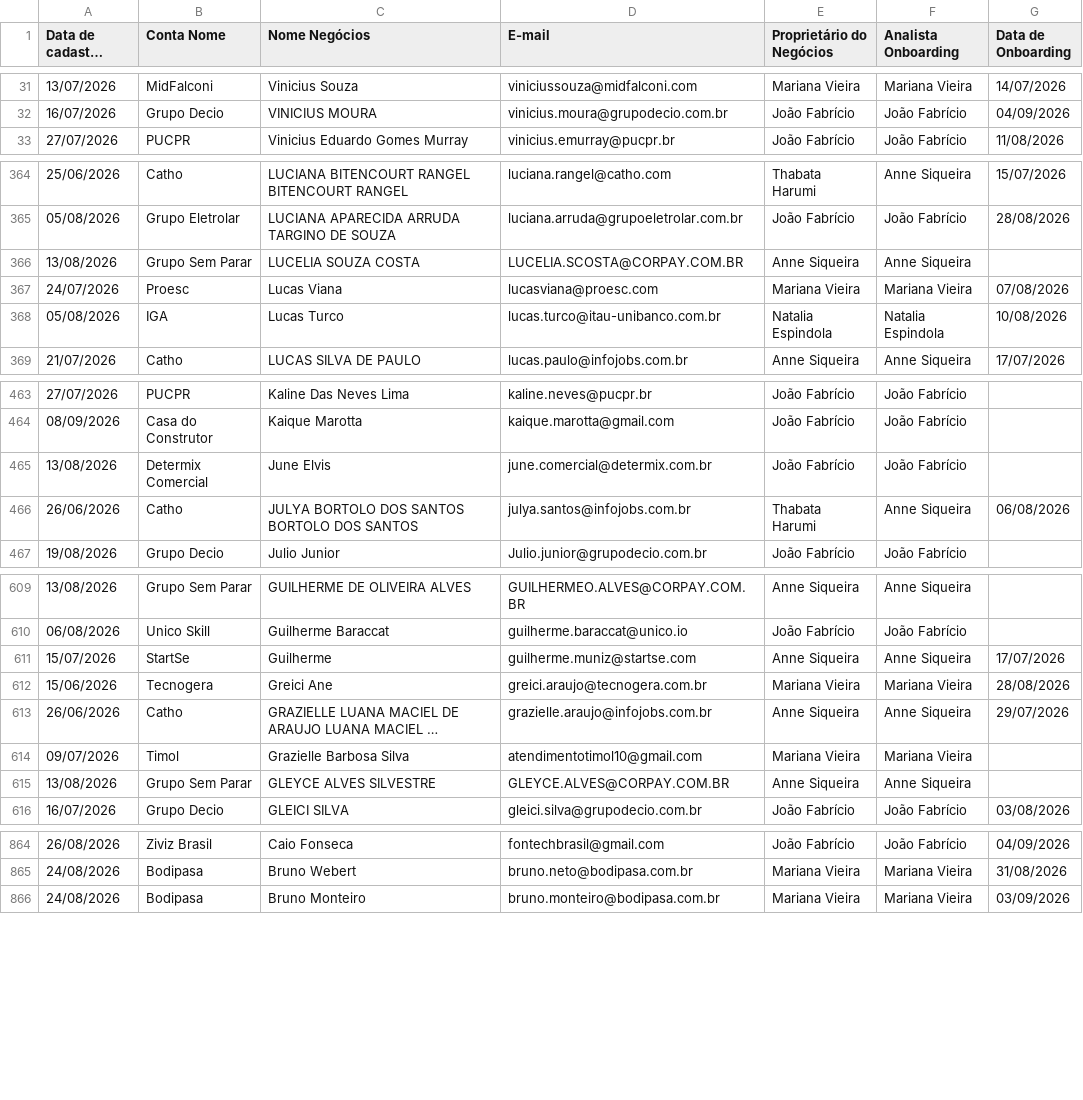
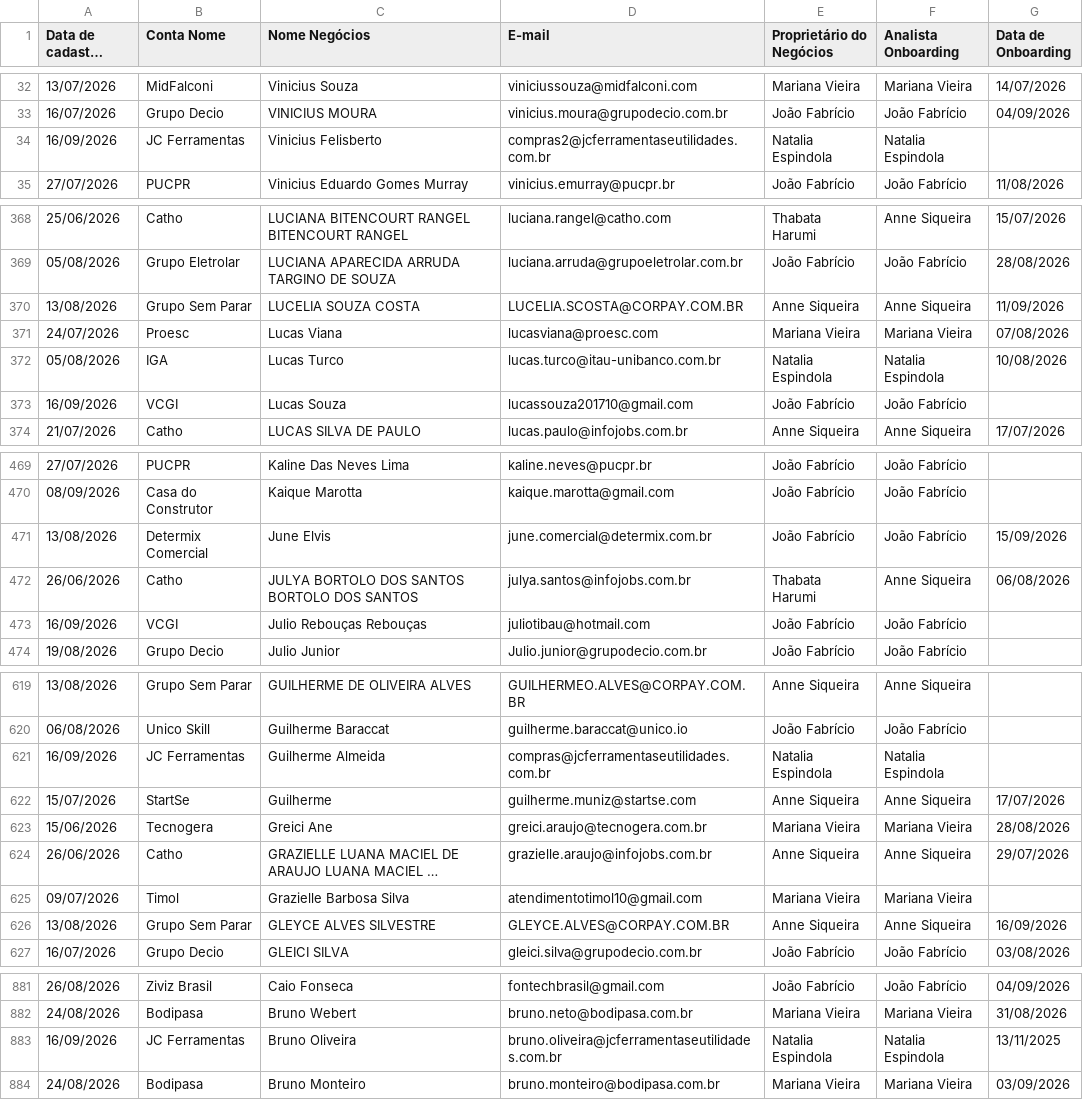
Before and after one commit to thaynarasantos-sketch/Onboardingpipelovers, a CSV file: data/membros.csv, drawn as a sheet; only a part is shown, gaps mark what is left out; long unchanged cells end in …; addresses are those after the commit; the diff covers the shown part only; the diff names each change by its address in the sheet, - before the commit and + after, or states it on an @@ line.

```diff
--- a/data/membros.csv
+++ b/data/membros.csv
+row 34: 16/09/2026 | JC Ferramentas | Vinicius Felisberto | compras2@jcferramentaseutilidades.com.br | Natalia Espindola | Natalia Espindola
-G370 (Data de Onboarding): (empty)
+G370 (Data de Onboarding): 11/09/2026
+row 373: 16/09/2026 | VCGI | Lucas Souza | lucassouza201710@gmail.com | João Fabrício | João Fabrício
-G471 (Data de Onboarding): (empty)
+G471 (Data de Onboarding): 15/09/2026
+row 473: 16/09/2026 | VCGI | Julio Rebouças Rebouças | juliotibau@hotmail.com | João Fabrício | João Fabrício
+row 621: 16/09/2026 | JC Ferramentas | Guilherme Almeida | compras@jcferramentaseutilidades.com.br | Natalia Espindola | Natalia Espindola
-G626 (Data de Onboarding): (empty)
+G626 (Data de Onboarding): 16/09/2026
+row 883: 16/09/2026 | JC Ferramentas | Bruno Oliveira | bruno.oliveira@jcferramentaseutilidades.com.br | Natalia Espindola | Natalia Espindola | 13/11/2025
```
Also changed, not shown: 19 added rows, 3 removed rows and 31 edited cells elsewhere in this file.
